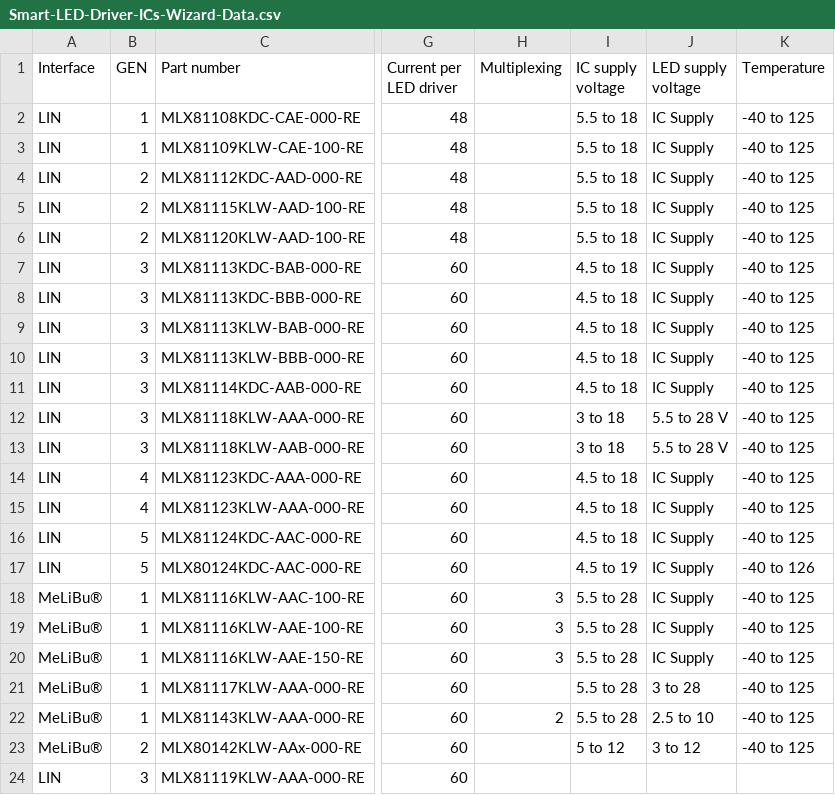
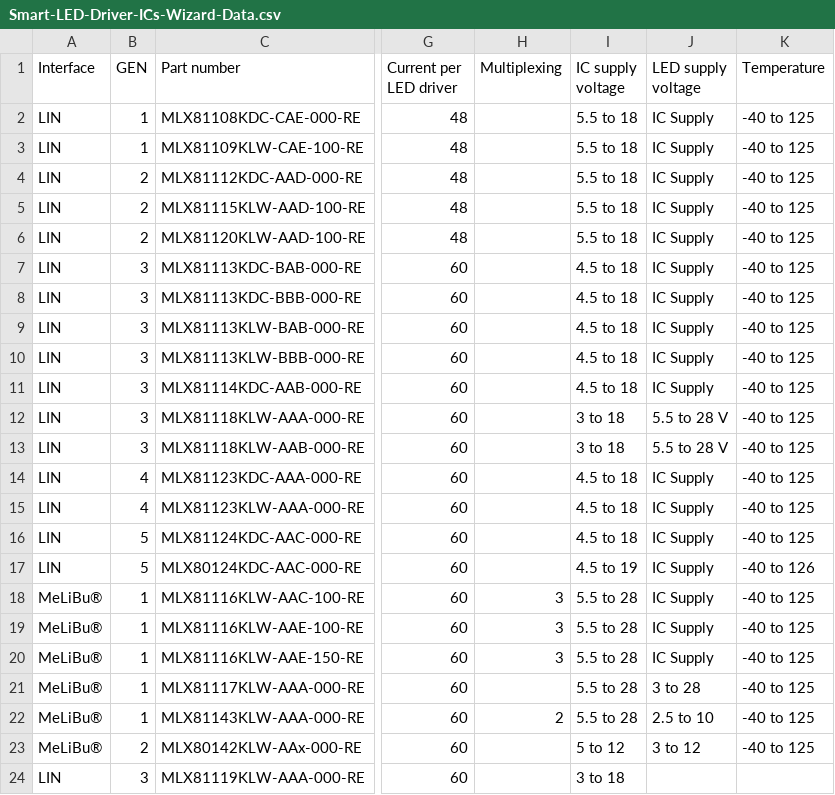
Before and after one commit to MelexisBC/Wizard---Smart-LED-Driver-ICs-Data, a CSV file: Smart-LED-Driver-ICs-Wizard-Data.csv, drawn as a sheet; only a part is shown, gaps mark what is left out; the diff names each change by its address in the sheet, - before the commit and + after, or states it on an @@ line.

Commit message:
Wizard - Smart LED driver ICs - Google sheet updated

```diff
--- a/Smart-LED-Driver-ICs-Wizard-Data.csv
+++ b/Smart-LED-Driver-ICs-Wizard-Data.csv
-I24 (IC supply voltage): (empty)
+I24 (IC supply voltage): 3 to 18
```
